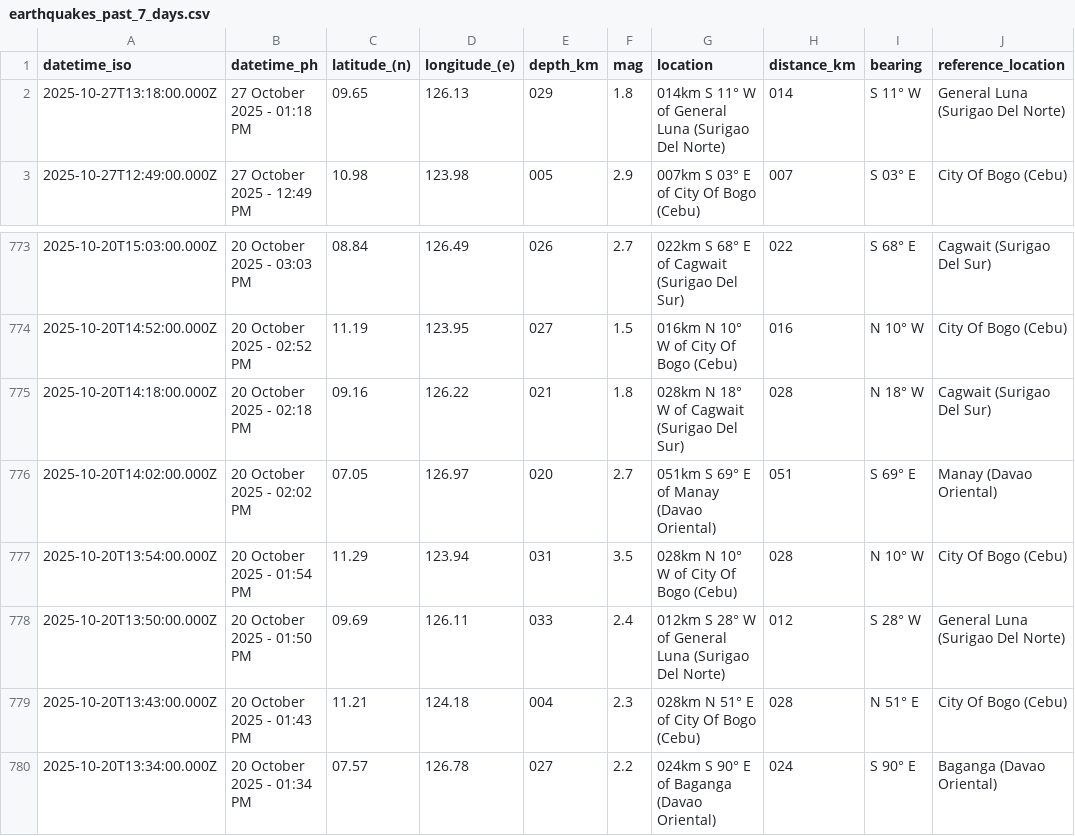
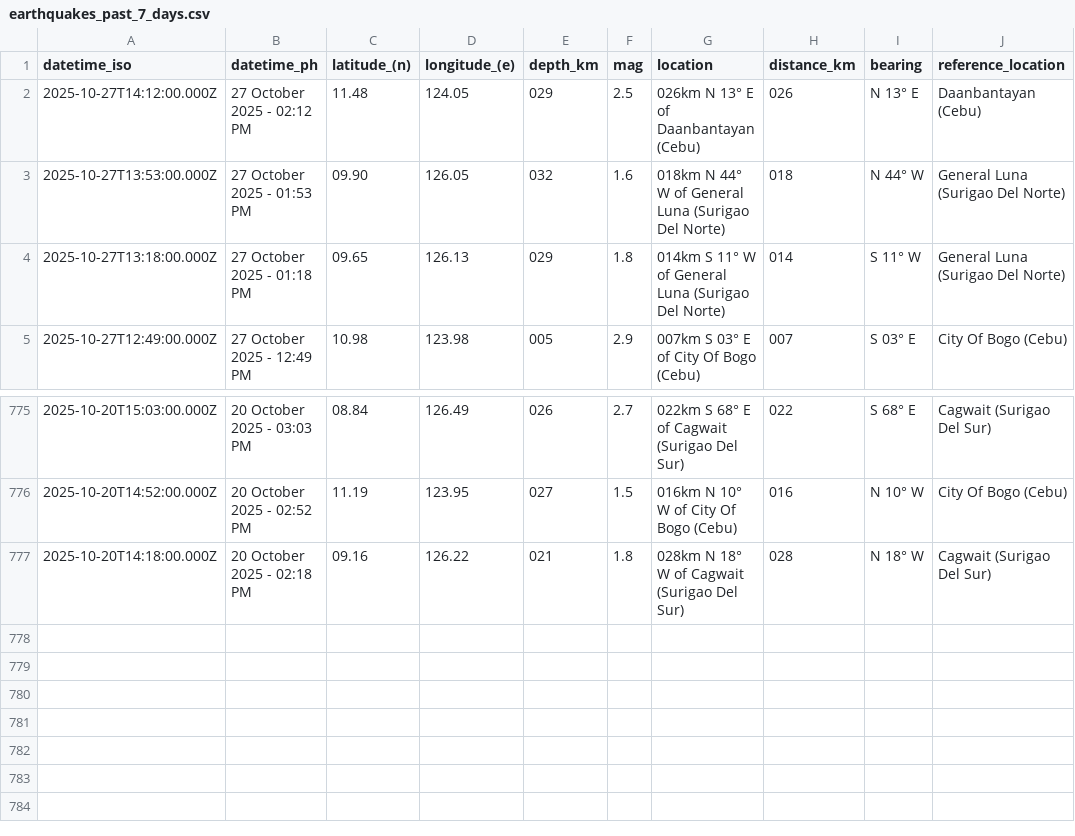
Before and after one commit to Waytii/chamthesleeptalker, a CSV file: earthquakes_past_7_days.csv, drawn as a sheet; only a part is shown, gaps mark what is left out; removed rows and columns are numbered as before the commit, all else as after; the diff names each change by its address in the sheet, - before the commit and + after, or states it on an @@ line.

```diff
--- a/earthquakes_past_7_days.csv
+++ b/earthquakes_past_7_days.csv
+row 2: 2025-10-27T14:12:00.000Z | 27 October 2025 - 02:12 PM | 11.48 | 124.05 | 029 | 2.5 | 026km N 13° E of Daanbantayan (Cebu) | 026 | N 13° E | Daanbantayan (Cebu)
+row 3: 2025-10-27T13:53:00.000Z | 27 October 2025 - 01:53 PM | 09.90 | 126.05 | 032 | 1.6 | 018km N 44° W of General Luna (Surigao Del Norte) | 018 | N 44° W | General Luna (Surigao Del Norte)
-row 776: 2025-10-20T14:02:00.000Z | 20 October 2025 - 02:02 PM | 07.05 | 126.97 | 020 | 2.7 | 051km S 69° E of Manay (Davao Oriental) | 051 | S 69° E | Manay (Davao Oriental)
-row 777: 2025-10-20T13:54:00.000Z | 20 October 2025 - 01:54 PM | 11.29 | 123.94 | 031 | 3.5 | 028km N 10° W of City Of Bogo (Cebu) | 028 | N 10° W | City Of Bogo (Cebu)
-row 778: 2025-10-20T13:50:00.000Z | 20 October 2025 - 01:50 PM | 09.69 | 126.11 | 033 | 2.4 | 012km S 28° W of General Luna (Surigao Del Norte) | 012 | S 28° W | General Luna (Surigao Del Norte)
-row 779: 2025-10-20T13:43:00.000Z | 20 October 2025 - 01:43 PM | 11.21 | 124.18 | 004 | 2.3 | 028km N 51° E of City Of Bogo (Cebu) | 028 | N 51° E | City Of Bogo (Cebu)
-row 780: 2025-10-20T13:34:00.000Z | 20 October 2025 - 01:34 PM | 07.57 | 126.78 | 027 | 2.2 | 024km S 90° E of Baganga (Davao Oriental) | 024 | S 90° E | Baganga (Davao Oriental)
```
Also changed, not shown: earthquakes.csv, earthquakes_past_24_hours.csv, 5 other files.
